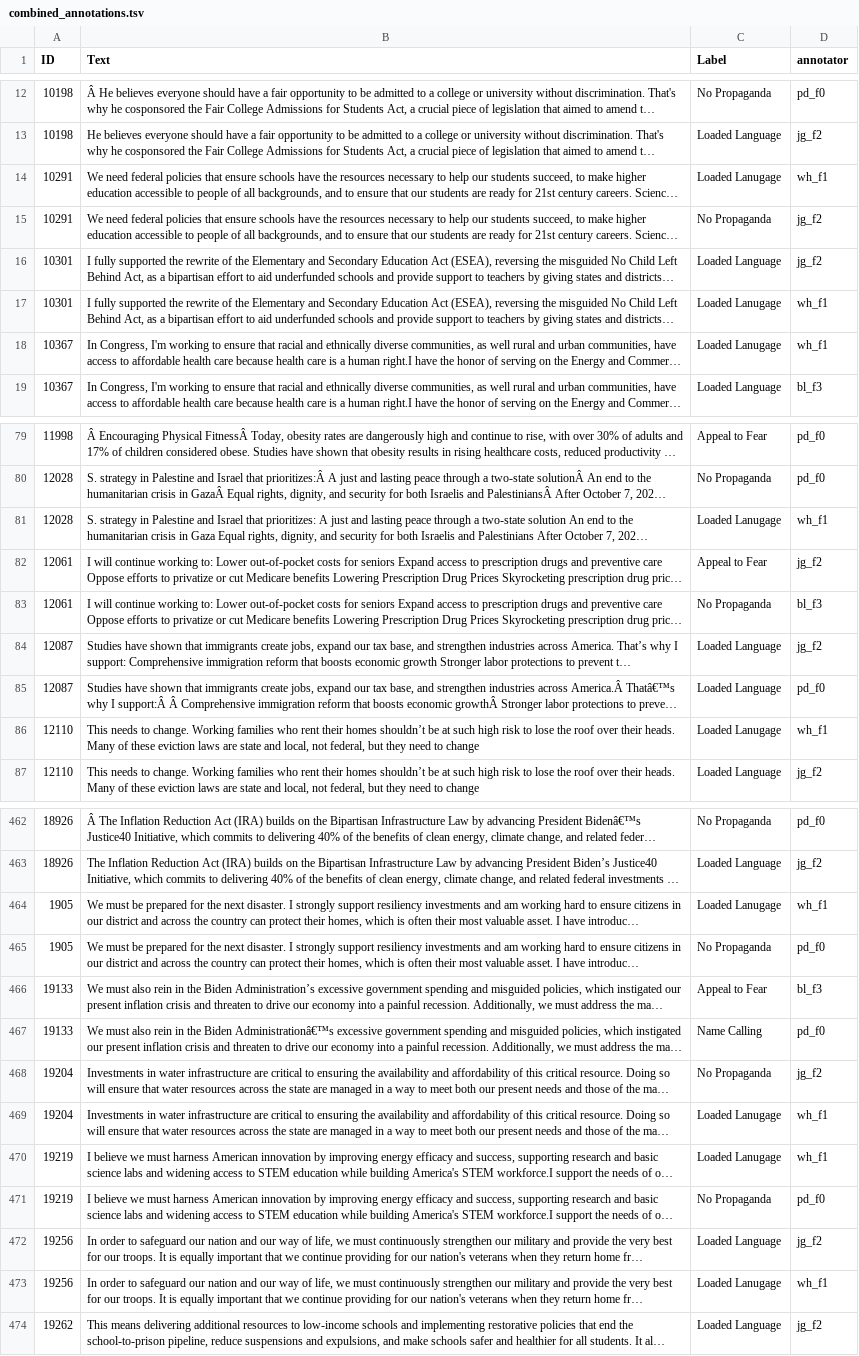
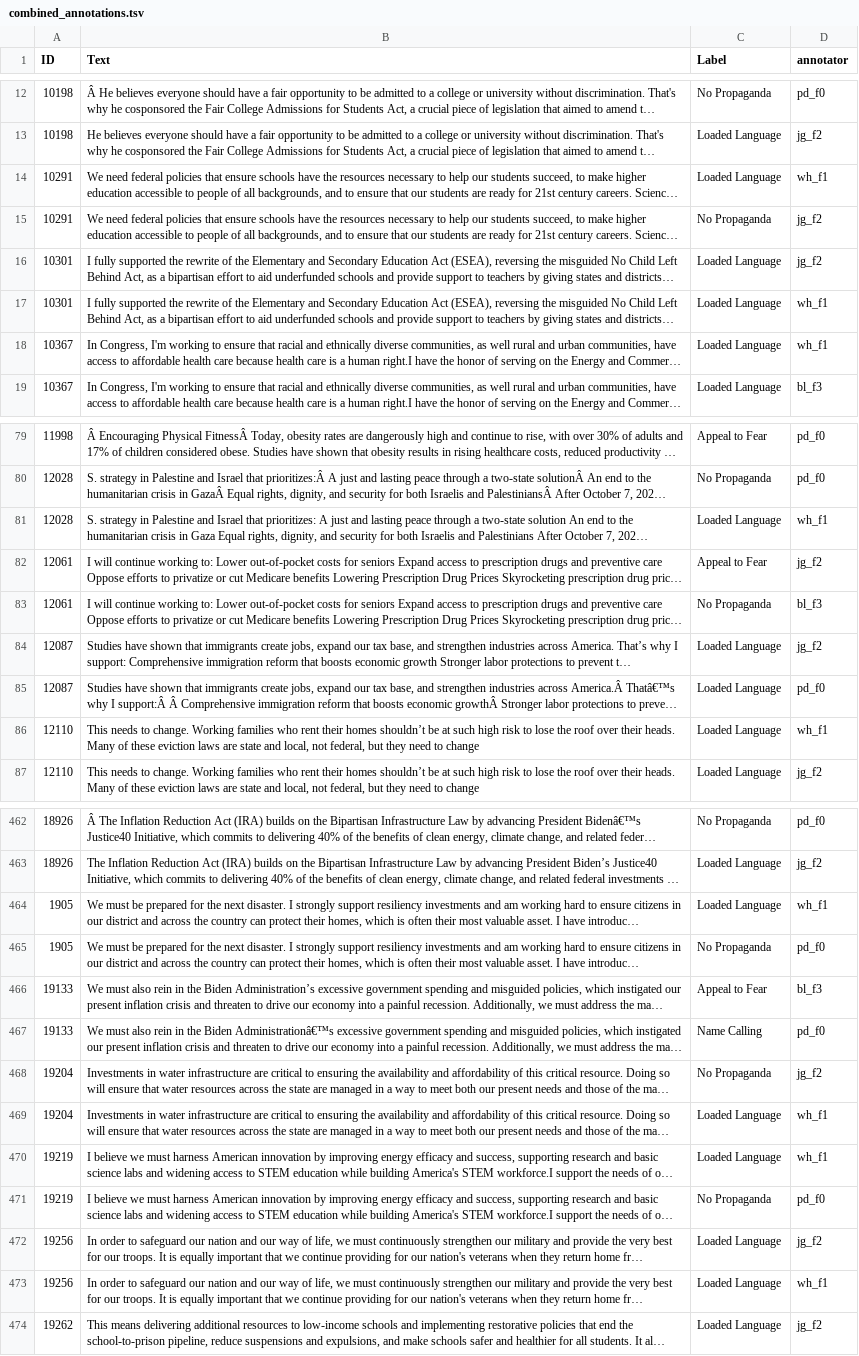
Before and after one commit to postybaloney/info159-annotation-project, a TSV file: combined_annotations.tsv, drawn as a sheet; only a part is shown, gaps mark what is left out; long unchanged cells end in …; the diff covers the shown part only; the diff names each change by its address in the sheet, - before the commit and + after, or states it on an @@ line.

```diff
--- a/combined_annotations.tsv
+++ b/combined_annotations.tsv
-C14 (Label): Loaded Lanugage
+C14 (Label): Loaded Language
-C17:C18 (Label): Loaded Lanugage
+C17:C18 (Label): Loaded Language
-C81 (Label): Loaded Lanugage
+C81 (Label): Loaded Language
-C86 (Label): Loaded Lanugage
+C86 (Label): Loaded Language
-C464 (Label): Loaded Lanugage
+C464 (Label): Loaded Language
-C469:C470 (Label): Loaded Lanugage
+C469:C470 (Label): Loaded Language
-C473 (Label): Loaded Lanugage
+C473 (Label): Loaded Language
```
Also changed, not shown: 47 edited cells elsewhere in this file, 5 other files.
